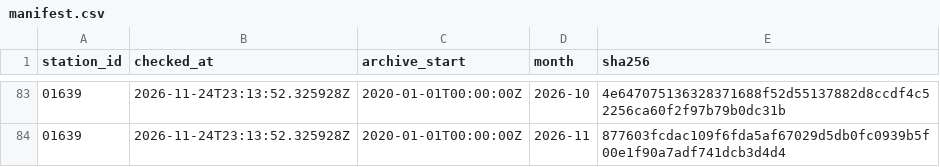
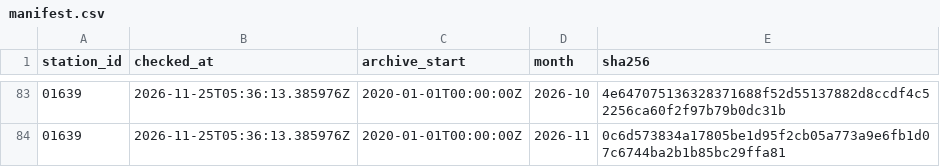
Before and after one commit to jandkeller/giessen-weather-data, a CSV file: site/manifest.csv, drawn as a sheet; only a part is shown, gaps mark what is left out; the diff covers the shown part only.

```diff
--- a/site/manifest.csv
+++ b/site/manifest.csv
@@ -83,2 +83,2 @@ station_id,checked_at,archive_start,month,sha256
-01639,2026-11-24T23:13:52.325928Z,2020-01-01T00:00:00Z,2026-10,4e647075136328371688f52d55137882d8ccdf4c52256ca60f2f97b79b0dc31b
-01639,2026-11-24T23:13:52.325928Z,2020-01-01T00:00:00Z,2026-11,877603fcdac109f6fda5af67029d5db0fc0939b5f00e1f90a7adf741dcb3d4d4
+01639,2026-11-25T05:36:13.385976Z,2020-01-01T00:00:00Z,2026-10,4e647075136328371688f52d55137882d8ccdf4c52256ca60f2f97b79b0dc31b
+01639,2026-11-25T05:36:13.385976Z,2020-01-01T00:00:00Z,2026-11,0c6d573834a17805be1d95f2cb05a773a9e6fb1d07c6744ba2b1b85bc29ffa81
```
Also changed, not shown: 81 edited cells elsewhere in this file, site/hours/2026-11.csv, 3 other files.
